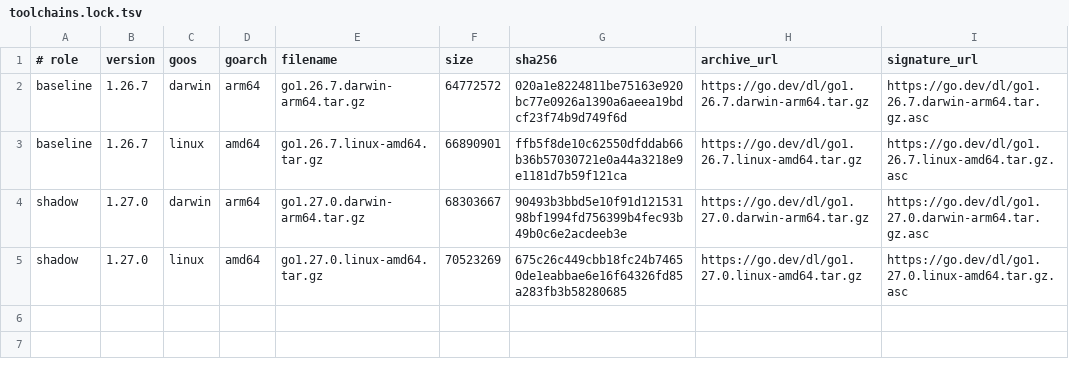
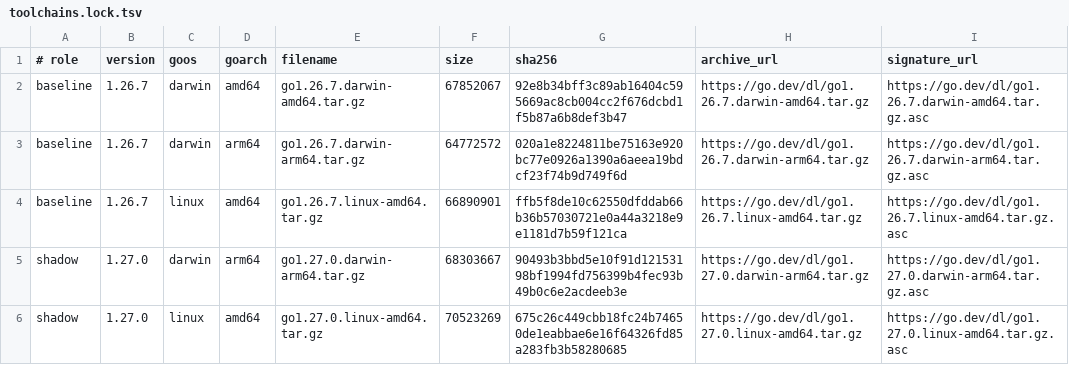
Before and after one commit to addressanup/level7-dev-loop, a TSV file: harness/toolchains.lock.tsv, drawn as a sheet; the diff names each change by its address in the sheet, - before the commit and + after, or states it on an @@ line.

Commit message:
test(ci): make hosted baseline checks hermetic

```diff
--- a/harness/toolchains.lock.tsv
+++ b/harness/toolchains.lock.tsv
+row 2: baseline | 1.26.7 | darwin | amd64 | go1.26.7.darwin-amd64.tar.gz | 67852067 | 92e8b34bff3c89ab16404c595669ac8cb004cc2f676dcbd1f5b87a6b8def3b47 | https://go.dev/dl/go1.26.7.darwin-amd64.tar.gz | https://go.dev/dl/go1.26.7.darwin-amd64.tar.gz.asc
```
Also changed, not shown: 2 other files.
